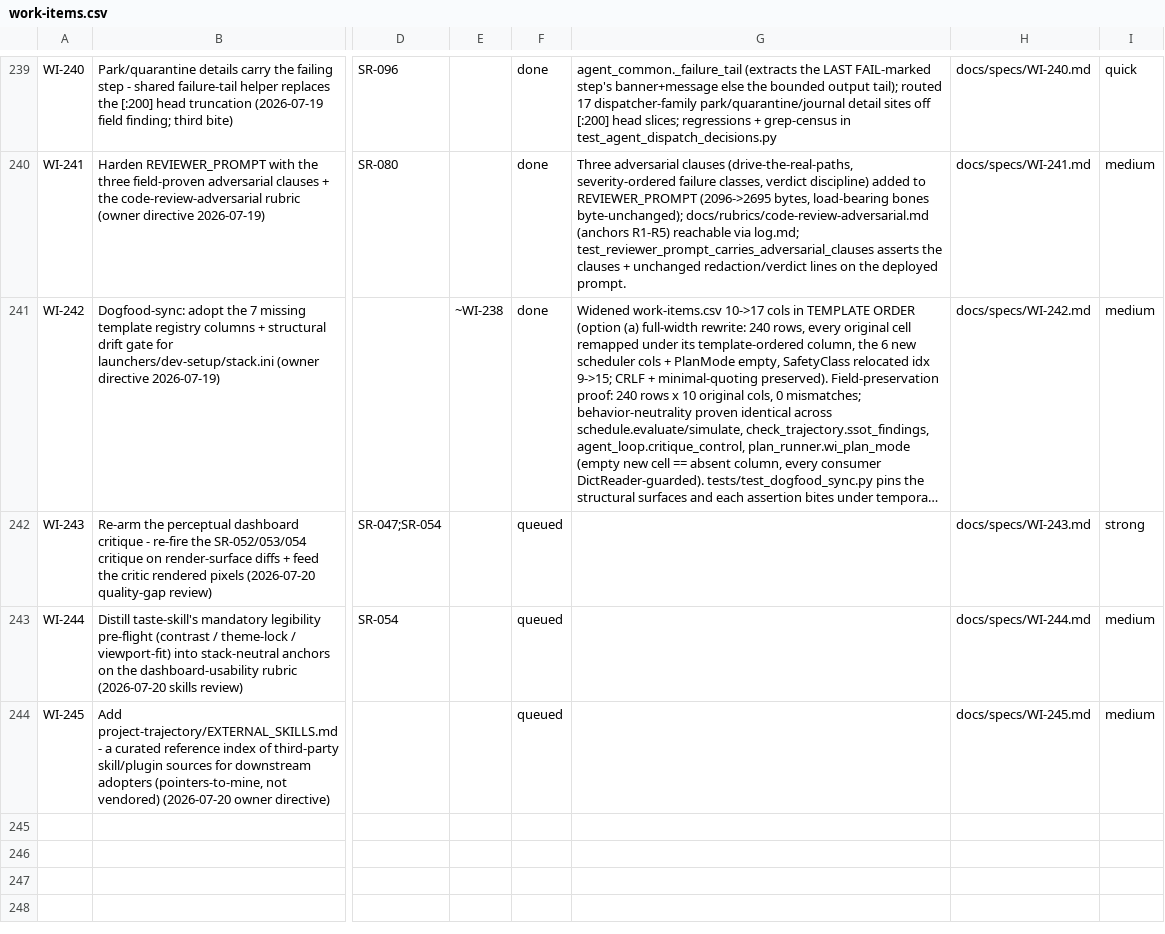
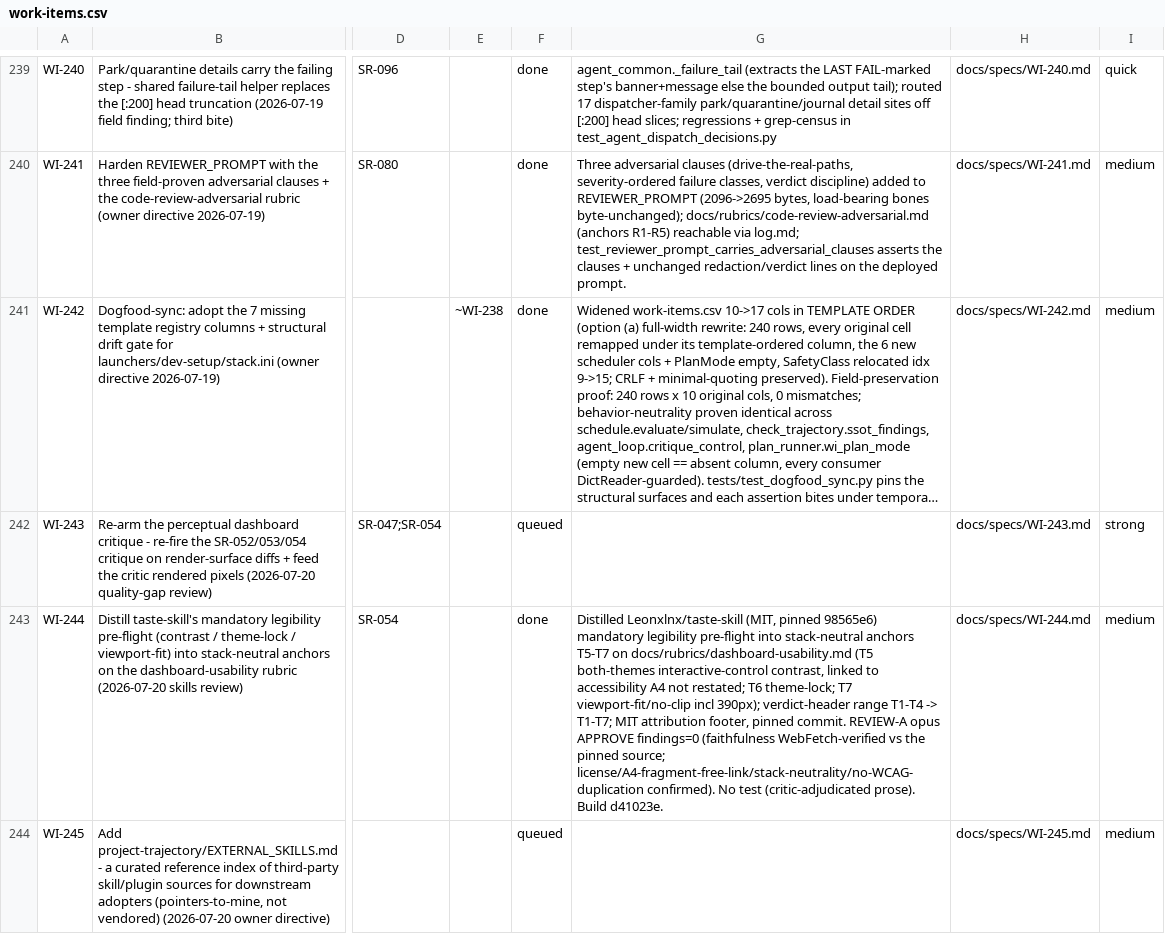
Before and after one commit to diytechy/ai-template, a CSV file: docs/requirements/work-items.csv, drawn as a sheet; only a part is shown, gaps mark what is left out; long unchanged cells end in …; the diff names each change by its address in the sheet, - before the commit and + after, or states it on an @@ line.

```diff
--- a/docs/requirements/work-items.csv
+++ b/docs/requirements/work-items.csv
-F243: queued
+F243: done
-G243: (empty)
+G243: Distilled Leonxlnx/taste-skill (MIT, pinned 98565e6) mandatory legibility pre-flight into stack-neutral anchors T5-T7 on docs/rubrics/dashboard-usability.md (T5 both-themes interactive-control contrast, linked to accessibility A4 not restated; T6 theme-lock; T7 viewport-fit/no-clip incl 390px); verdict-header range T1-T4 -> T1-T7; MIT attribution footer, pinned commit. REVIEW-A opus APPROVE findings=0 (faithfulness WebFetch-verified vs the pinned source; license/A4-fragment-free-link/stack-neutrality/no-WCAG-duplication confirmed). No test (critic-adjudicated prose). Build d41023e.
```
Also changed, not shown: 3 other files.
